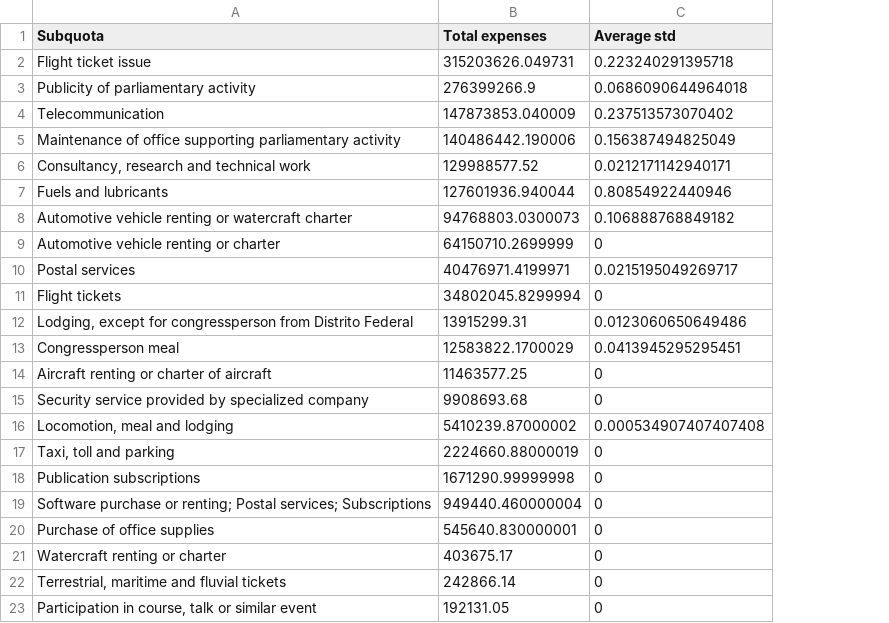
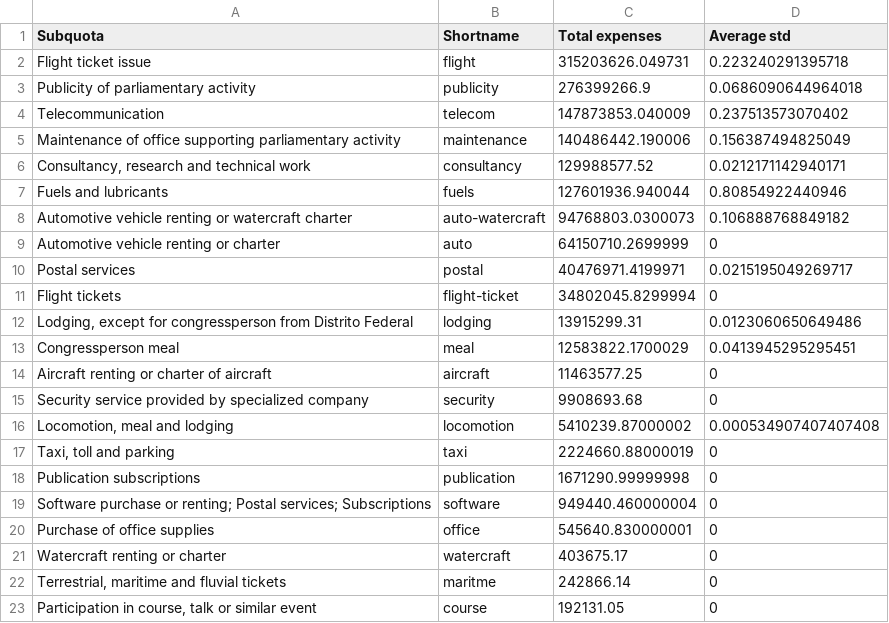
Before and after one commit to vfpimenta/corruption-profiler, a CSV file: data/subquota2.csv, drawn as a sheet; the diff names each change by its address in the sheet, - before the commit and + after, or states it on an @@ line.

```diff
--- a/data/subquota2.csv
+++ b/data/subquota2.csv
+column B (Shortname), rows 2-23: flight | publicity | telecom | maintenance | consultancy | fuels | auto-watercraft | auto | postal | flight-ticket | lodging | meal | aircraft | security | locomotion | taxi | publication | software | office | watercraft | maritme | course
```
Also changed, not shown: data/subquota.csv, 1 other file.
